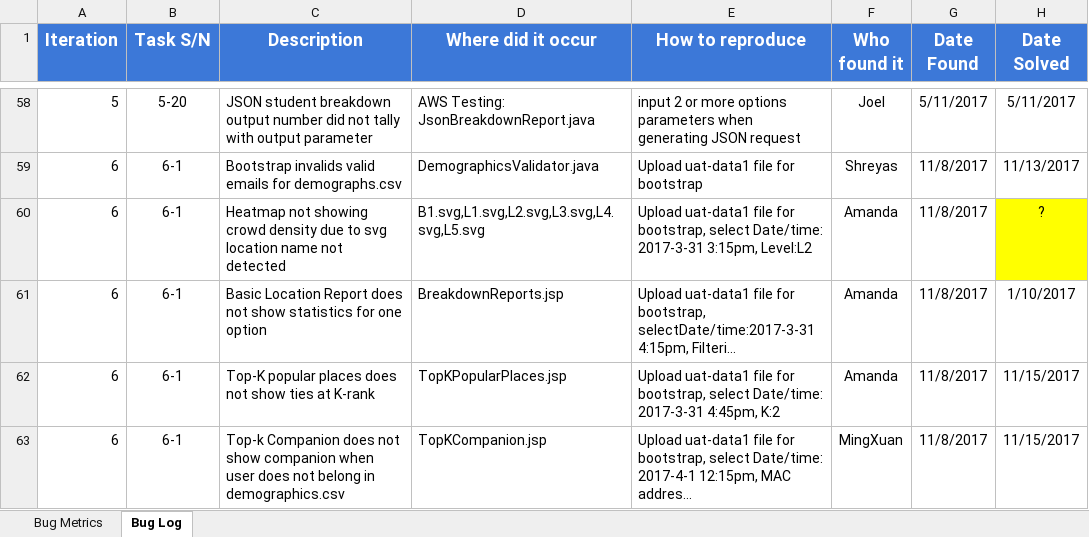
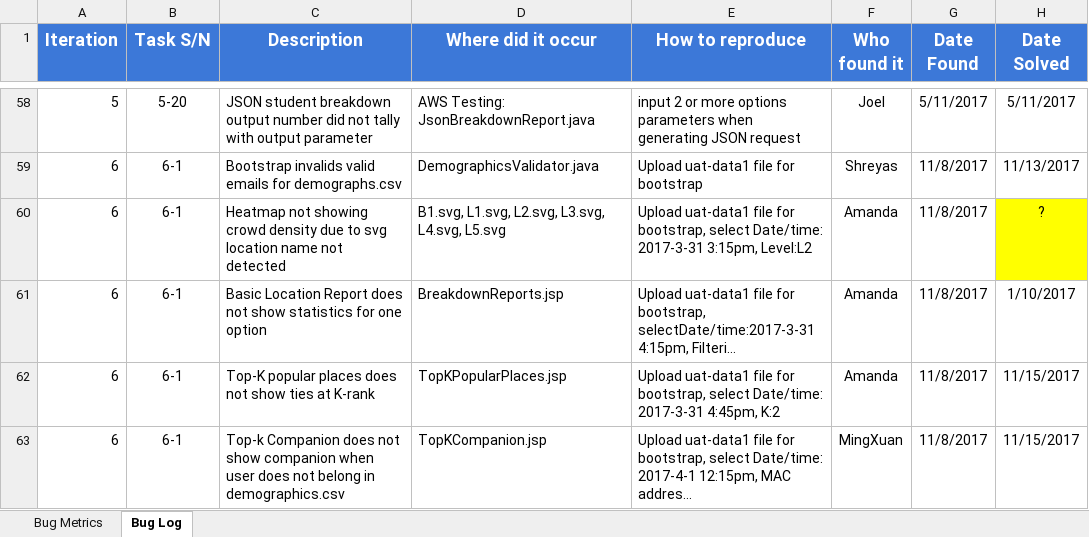
Before and after one commit to shreyasparbat/Location-Analytics-Project, an Excel workbook: metrics/bm.xlsx, sheet Bug Log, drawn as a sheet; only a part is shown, gaps mark what is left out; long unchanged cells end in …; values as stored, in another font and other column widths than the file's, no borders; the diff names each change by its address in the sheet, - before the commit and + after, or states it on an @@ line.

Commit message:
Updated bm.xlsx

```diff
--- a/metrics/bm.xlsx (sheet Bug Log)
+++ b/metrics/bm.xlsx (sheet Bug Log)
-D60 (Where did it occur): B1.svg,L1.svg,L2.svg,L3.svg,L4.svg,L5.svg
+D60 (Where did it occur): B1.svg, L1.svg, L2.svg, L3.svg, L4.svg, L5.svg
```
